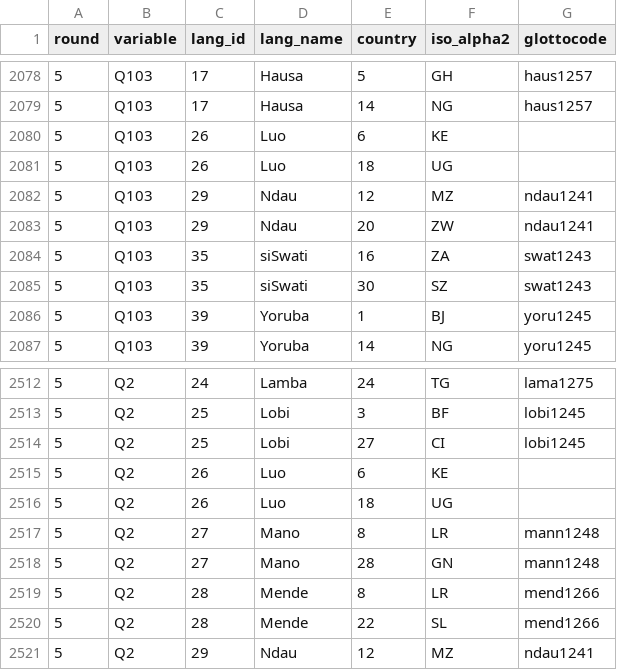
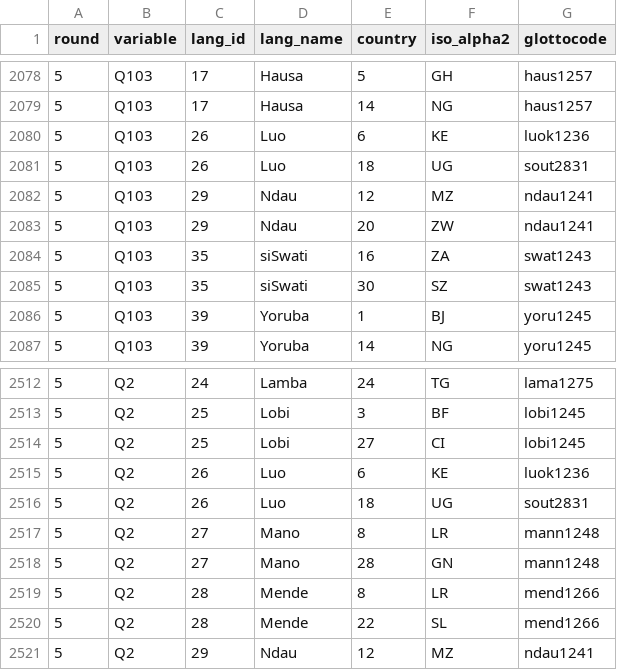
Before and after one commit to jrnold/afrobarometer-languages, a CSV file: data/afrobarometer_to_glottolog.csv, drawn as a sheet; only a part is shown, gaps mark what is left out.

```diff
--- a/data/afrobarometer_to_glottolog.csv
+++ b/data/afrobarometer_to_glottolog.csv
@@ -2079,4 +2079,4 @@ round,variable,lang_id,lang_name,country,iso_alpha2,glottocode
 5,Q103,17,Hausa,14,NG,haus1257
-5,Q103,26,Luo,6,KE,
-5,Q103,26,Luo,18,UG,
+5,Q103,26,Luo,6,KE,luok1236
+5,Q103,26,Luo,18,UG,sout2831
 5,Q103,29,Ndau,12,MZ,ndau1241
@@ -2514,4 +2514,4 @@ round,variable,lang_id,lang_name,country,iso_alpha2,glottocode
 5,Q2,25,Lobi,27,CI,lobi1245
-5,Q2,26,Luo,6,KE,
-5,Q2,26,Luo,18,UG,
+5,Q2,26,Luo,6,KE,luok1236
+5,Q2,26,Luo,18,UG,sout2831
 5,Q2,27,Mano,8,LR,mann1248
```
Also changed, not shown: data/afrobarometer_other_to_glottolog.csv, data/afrobarometer_other_to_iso_639_3.csv, 9 other files.
